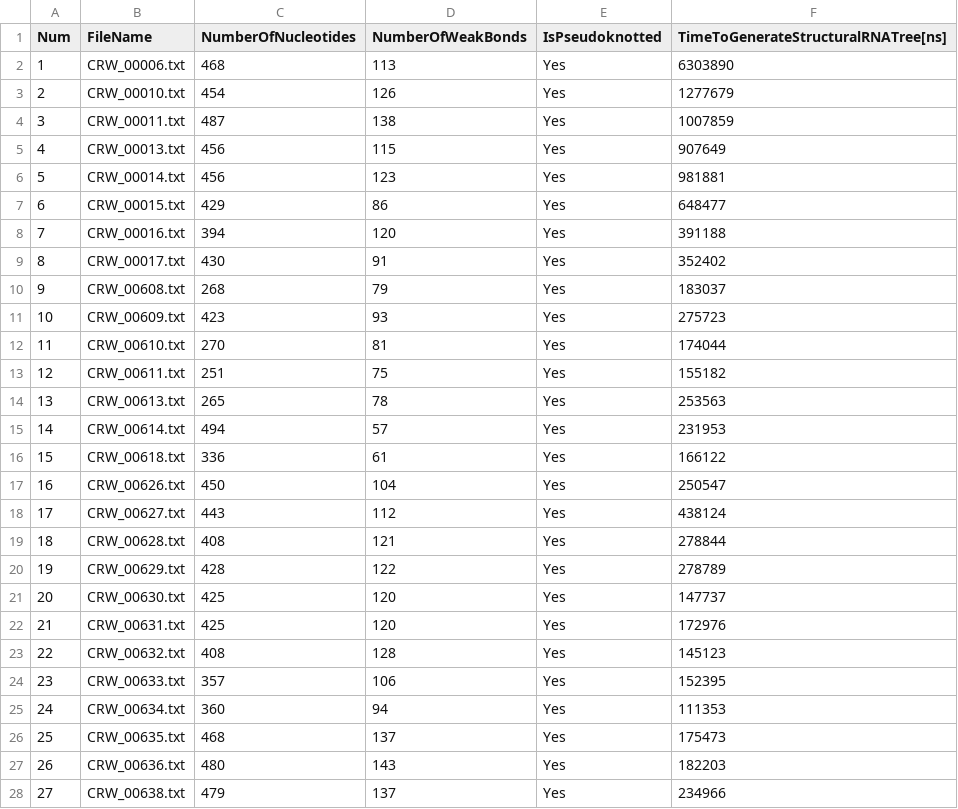
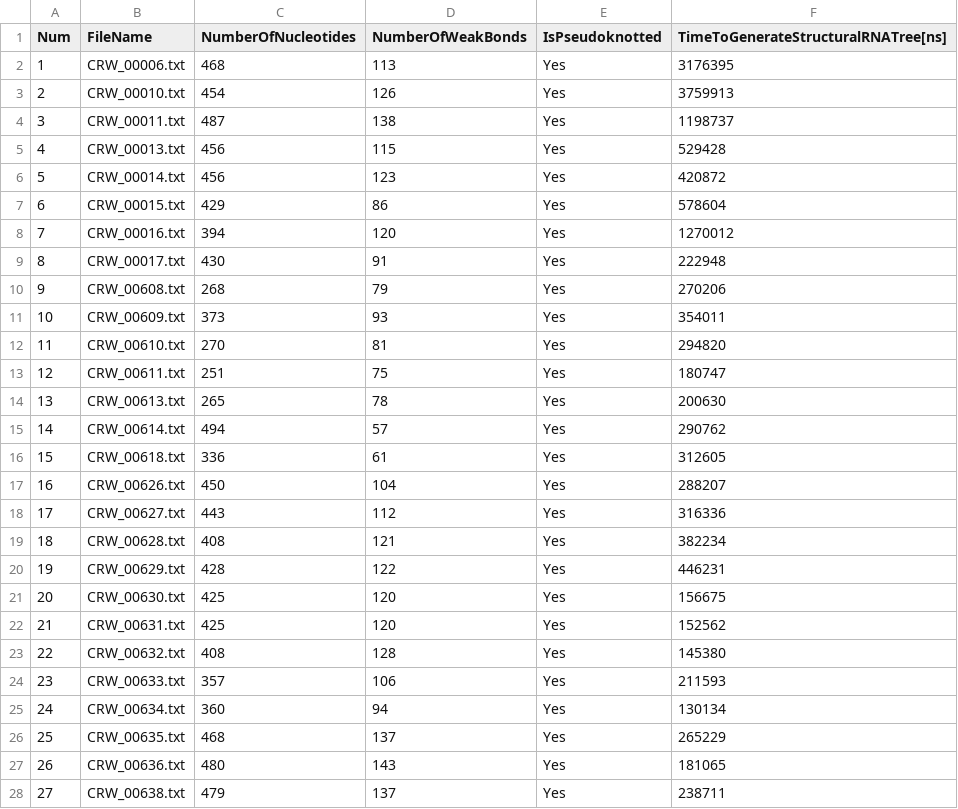
Before and after one commit to bdslab/aspralign, a CSV file: examples/TestWorkBench2/ASPRAlignProcessedStructures.csv, drawn as a sheet; only a part is shown; the diff covers the shown part only.

```diff
--- a/examples/TestWorkBench2/ASPRAlignProcessedStructures.csv
+++ b/examples/TestWorkBench2/ASPRAlignProcessedStructures.csv
@@ -1,28 +1,28 @@
 Num,FileName,NumberOfNucleotides,NumberOfWeakBonds,IsPseudoknotted,TimeToGenerateStructuralRNATree[ns]
-1,"CRW_00006.txt",468,113,Yes,6303890
-2,"CRW_00010.txt",454,126,Yes,1277679
-3,"CRW_00011.txt",487,138,Yes,1007859
-4,"CRW_00013.txt",456,115,Yes,907649
-5,"CRW_00014.txt",456,123,Yes,981881
-6,"CRW_00015.txt",429,86,Yes,648477
-7,"CRW_00016.txt",394,120,Yes,391188
-8,"CRW_00017.txt",430,91,Yes,352402
-9,"CRW_00608.txt",268,79,Yes,183037
-10,"CRW_00609.txt",423,93,Yes,275723
-11,"CRW_00610.txt",270,81,Yes,174044
-12,"CRW_00611.txt",251,75,Yes,155182
-13,"CRW_00613.txt",265,78,Yes,253563
-14,"CRW_00614.txt",494,57,Yes,231953
-15,"CRW_00618.txt",336,61,Yes,166122
-16,"CRW_00626.txt",450,104,Yes,250547
-17,"CRW_00627.txt",443,112,Yes,438124
-18,"CRW_00628.txt",408,121,Yes,278844
-19,"CRW_00629.txt",428,122,Yes,278789
-20,"CRW_00630.txt",425,120,Yes,147737
-21,"CRW_00631.txt",425,120,Yes,172976
-22,"CRW_00632.txt",408,128,Yes,145123
-23,"CRW_00633.txt",357,106,Yes,152395
-24,"CRW_00634.txt",360,94,Yes,111353
-25,"CRW_00635.txt",468,137,Yes,175473
-26,"CRW_00636.txt",480,143,Yes,182203
-27,"CRW_00638.txt",479,137,Yes,234966
+1,"CRW_00006.txt",468,113,Yes,3176395
+2,"CRW_00010.txt",454,126,Yes,3759913
+3,"CRW_00011.txt",487,138,Yes,1198737
+4,"CRW_00013.txt",456,115,Yes,529428
+5,"CRW_00014.txt",456,123,Yes,420872
+6,"CRW_00015.txt",429,86,Yes,578604
+7,"CRW_00016.txt",394,120,Yes,1270012
+8,"CRW_00017.txt",430,91,Yes,222948
+9,"CRW_00608.txt",268,79,Yes,270206
+10,"CRW_00609.txt",373,93,Yes,354011
+11,"CRW_00610.txt",270,81,Yes,294820
+12,"CRW_00611.txt",251,75,Yes,180747
+13,"CRW_00613.txt",265,78,Yes,200630
+14,"CRW_00614.txt",494,57,Yes,290762
+15,"CRW_00618.txt",336,61,Yes,312605
+16,"CRW_00626.txt",450,104,Yes,288207
+17,"CRW_00627.txt",443,112,Yes,316336
+18,"CRW_00628.txt",408,121,Yes,382234
+19,"CRW_00629.txt",428,122,Yes,446231
+20,"CRW_00630.txt",425,120,Yes,156675
+21,"CRW_00631.txt",425,120,Yes,152562
+22,"CRW_00632.txt",408,128,Yes,145380
+23,"CRW_00633.txt",357,106,Yes,211593
+24,"CRW_00634.txt",360,94,Yes,130134
+25,"CRW_00635.txt",468,137,Yes,265229
+26,"CRW_00636.txt",480,143,Yes,181065
+27,"CRW_00638.txt",479,137,Yes,238711
```
Also changed, not shown: 52 edited cells elsewhere in this file, examples/TestWorkBench1/ASPRAlignProcessedStructures.csv, 7 other files.
